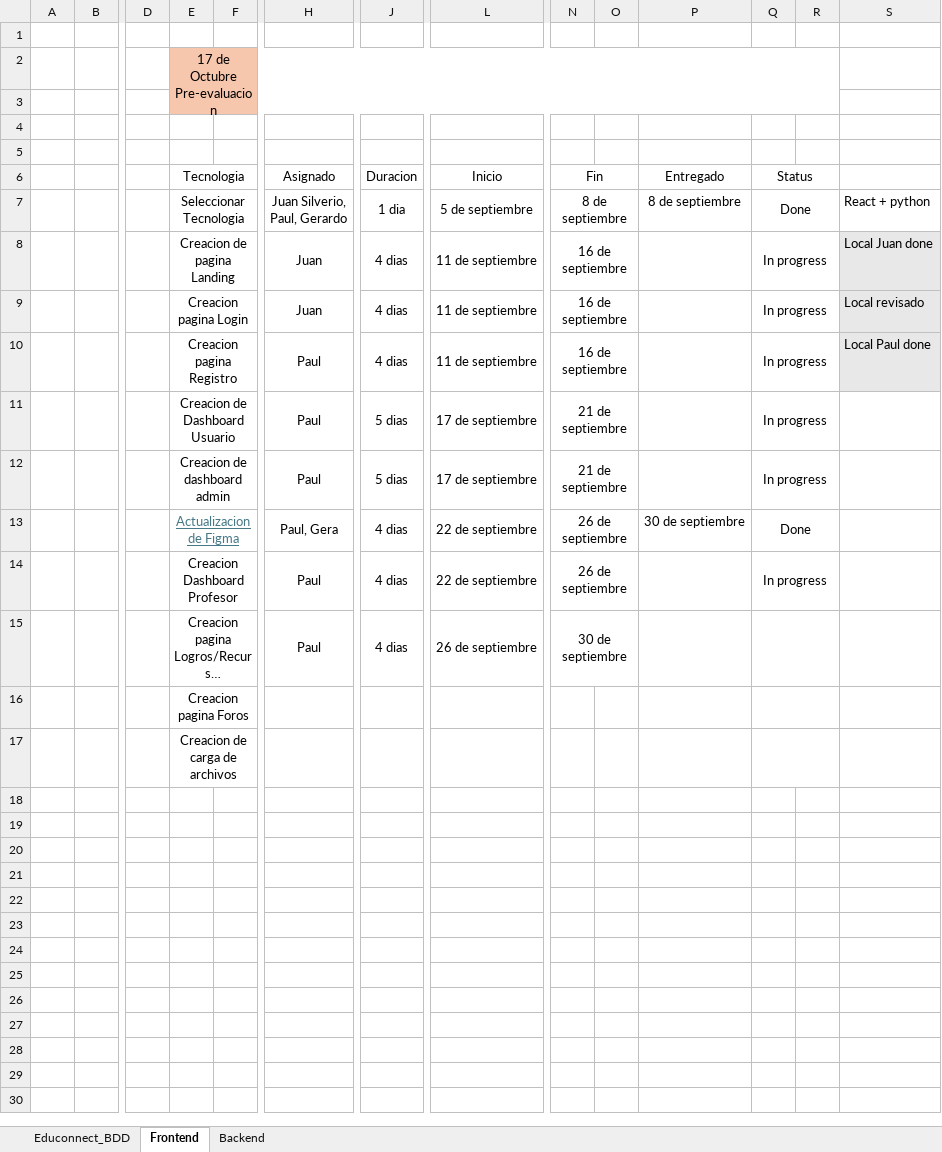
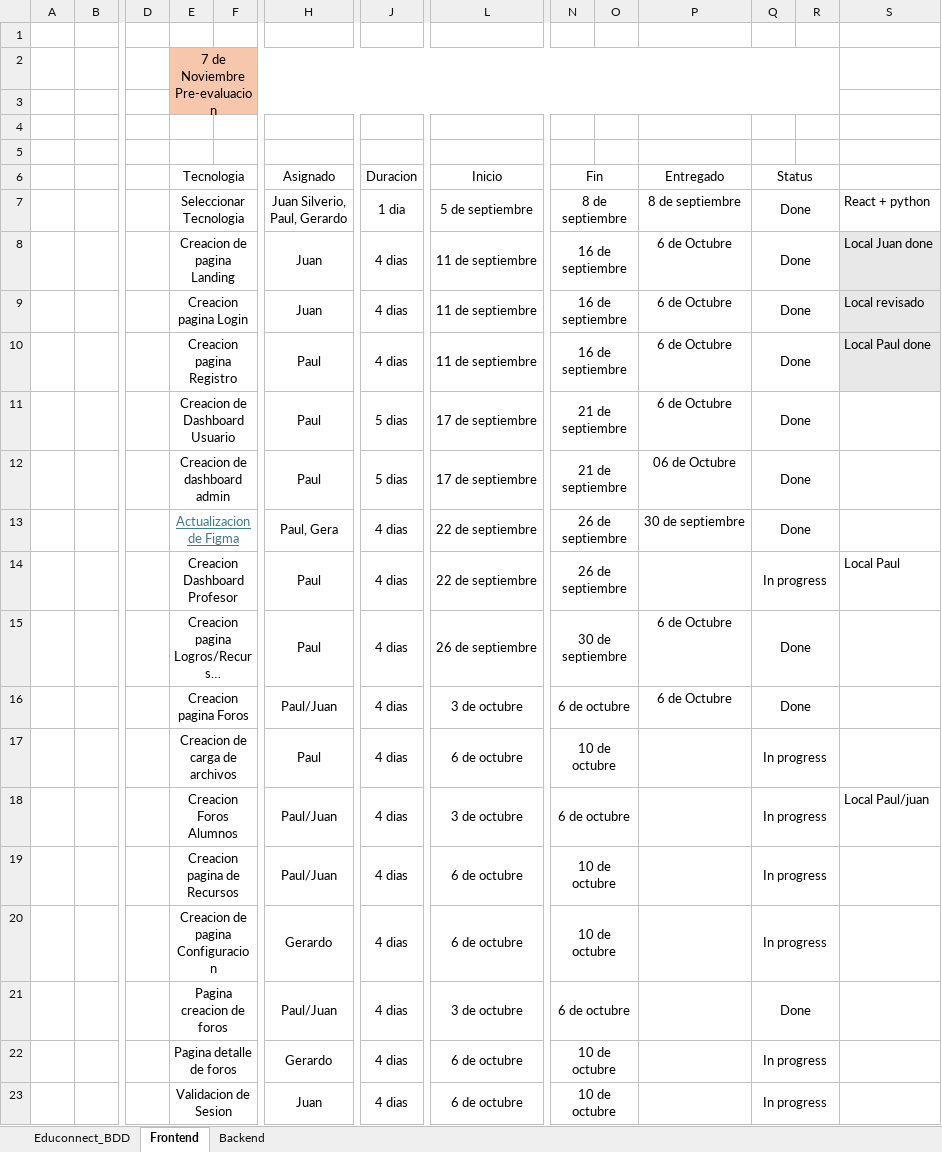
Before and after one commit to Juan-Silverio29/EduConnect-Plus, an Excel workbook: Seguimiento_Educonnect.xlsx, sheet Frontend, drawn as a sheet; only a part is shown, gaps mark what is left out; long unchanged cells end in …; values as stored, in another font and other column widths than the file's, no borders; conditional formats not drawn; removed rows and columns are numbered as before the commit, all else as after; rows hold the shown columns only; the diff names each change by its address in the sheet, - before the commit and + after, or states it on an @@ line.

Commit message:
Add files via upload
cambios al 6 de octubre

```diff
--- a/Seguimiento_Educonnect.xlsx (sheet Frontend)
+++ b/Seguimiento_Educonnect.xlsx (sheet Frontend)
-E2 (Tecnologia): 17 de Octubre Pre-evaluacion
+E2 (Tecnologia): 7 de Noviembre Pre-evaluacion
-P8:P11 (Entregado): (empty)
+P8:P11 (Entregado): 6 de Octubre
-Q8:Q12 (Status): In progress
+Q8:Q12 (Status): Done
-P12 (Entregado): (empty)
+P12 (Entregado): 06 de Octubre
-S14: (empty)
+S14: Local Paul
-P15 (Entregado): (empty)
+P15 (Entregado): 6 de Octubre
-Q15 (Status): (empty)
+Q15 (Status): Done
-row 16:  |  |  | Creacion pagina Foros
-row 17:  |  |  | Creacion de carga de archivos
+row 16:  |  |  | Creacion pagina Foros |  | Paul/Juan | 4 dias | 3 de octubre | 6 de octubre |  | 6 de Octubre | Done
+row 17:  |  |  | Creacion de carga de archivos |  | Paul | 4 dias | 6 de octubre | 10 de octubre |  |  | In progress
+row 18:  |  |  | Creacion Foros Alumnos |  | Paul/Juan | 4 dias | 3 de octubre | 6 de octubre |  |  | In progress |  | Local Paul/juan
+row 19:  |  |  | Creacion pagina de Recursos |  | Paul/Juan | 4 dias | 6 de octubre | 10 de octubre |  |  | In progress
+row 20:  |  |  | Creacion de pagina Configuracion |  | Gerardo | 4 dias | 6 de octubre | 10 de octubre |  |  | In progress
+row 21:  |  |  | Pagina creacion de foros |  | Paul/Juan | 4 dias | 3 de octubre | 6 de octubre |  |  | Done
+row 22:  |  |  | Pagina detalle de foros |  | Gerardo | 4 dias | 6 de octubre | 10 de octubre |  |  | In progress
+row 23:  |  |  | Validacion de Sesion |  | Juan | 4 dias | 6 de octubre | 10 de octubre |  |  | In progress
```
Also changed, not shown: sheet Backend, sheet Educonnect_BDD.
